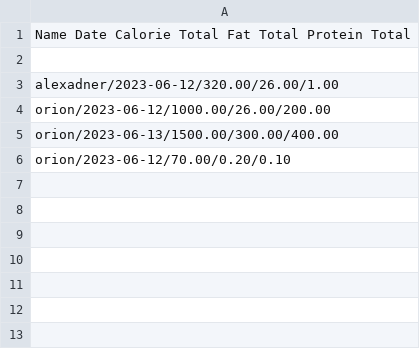
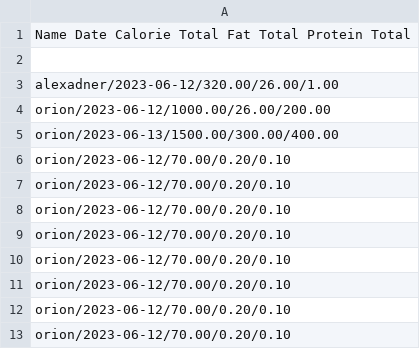
Before and after one commit to Ericjean17/Nutrition-Up, a CSV file: DailyTotals.csv, drawn as a sheet.

```diff
--- a/DailyTotals.csv
+++ b/DailyTotals.csv
@@ -6 +6,8 @@ orion/2023-06-13/1500.00/300.00/400.00
 orion/2023-06-12/70.00/0.20/0.10
+orion/2023-06-12/70.00/0.20/0.10
+orion/2023-06-12/70.00/0.20/0.10
+orion/2023-06-12/70.00/0.20/0.10
+orion/2023-06-12/70.00/0.20/0.10
+orion/2023-06-12/70.00/0.20/0.10
+orion/2023-06-12/70.00/0.20/0.10
+orion/2023-06-12/70.00/0.20/0.10
```
Also changed, not shown: 16 other files.
